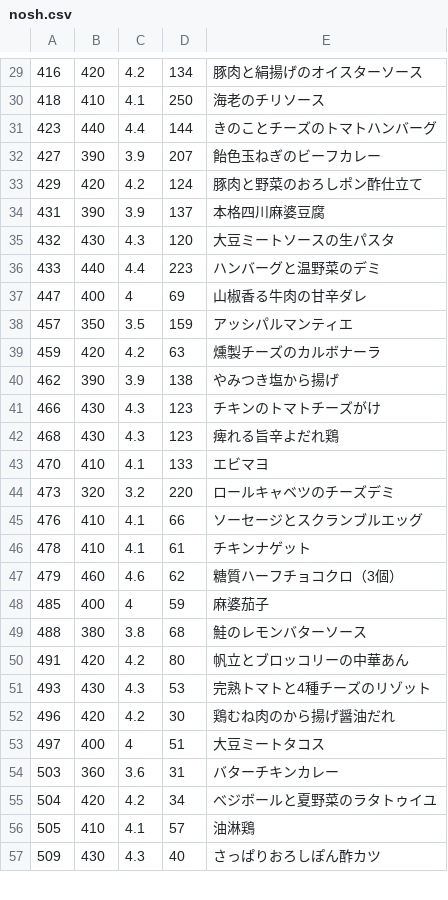
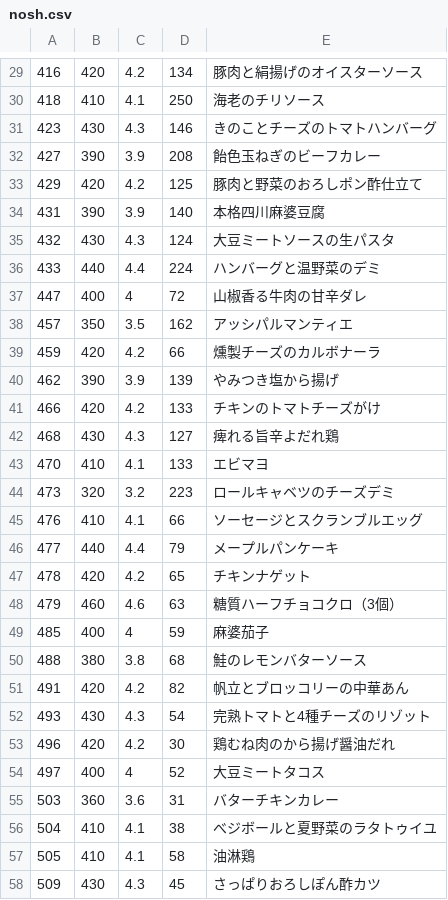
Before and after one commit to s-kono/nosh-review, a CSV file: nosh.csv, drawn as a sheet; only a part is shown, gaps mark what is left out; the diff covers the shown part only.

```diff
--- a/nosh.csv
+++ b/nosh.csv
@@ -30,28 +30,29 @@
 418,410,4.1,250,海老のチリソース
-423,440,4.4,144,きのことチーズのトマトハンバーグ
-427,390,3.9,207,飴色玉ねぎのビーフカレー
-429,420,4.2,124,豚肉と野菜のおろしポン酢仕立て
-431,390,3.9,137,本格四川麻婆豆腐
-432,430,4.3,120,大豆ミートソースの生パスタ
-433,440,4.4,223,ハンバーグと温野菜のデミ
-447,400,4,69,山椒香る牛肉の甘辛ダレ
-457,350,3.5,159,アッシパルマンティエ
-459,420,4.2,63,燻製チーズのカルボナーラ
-462,390,3.9,138,やみつき塩から揚げ
-466,430,4.3,123,チキンのトマトチーズがけ
-468,430,4.3,123,痺れる旨辛よだれ鶏
+423,430,4.3,146,きのことチーズのトマトハンバーグ
+427,390,3.9,208,飴色玉ねぎのビーフカレー
+429,420,4.2,125,豚肉と野菜のおろしポン酢仕立て
+431,390,3.9,140,本格四川麻婆豆腐
+432,430,4.3,124,大豆ミートソースの生パスタ
+433,440,4.4,224,ハンバーグと温野菜のデミ
+447,400,4,72,山椒香る牛肉の甘辛ダレ
+457,350,3.5,162,アッシパルマンティエ
+459,420,4.2,66,燻製チーズのカルボナーラ
+462,390,3.9,139,やみつき塩から揚げ
+466,420,4.2,133,チキンのトマトチーズがけ
+468,430,4.3,127,痺れる旨辛よだれ鶏
 470,410,4.1,133,エビマヨ
-473,320,3.2,220,ロールキャベツのチーズデミ
+473,320,3.2,223,ロールキャベツのチーズデミ
 476,410,4.1,66,ソーセージとスクランブルエッグ
-478,410,4.1,61,チキンナゲット
-479,460,4.6,62,糖質ハーフチョコクロ（3個）
+477,440,4.4,79,メープルパンケーキ
+478,420,4.2,65,チキンナゲット
+479,460,4.6,63,糖質ハーフチョコクロ（3個）
 485,400,4,59,麻婆茄子
 488,380,3.8,68,鮭のレモンバターソース
-491,420,4.2,80,帆立とブロッコリーの中華あん
-493,430,4.3,53,完熟トマトと4種チーズのリゾット
+491,420,4.2,82,帆立とブロッコリーの中華あん
+493,430,4.3,54,完熟トマトと4種チーズのリゾット
 496,420,4.2,30,鶏むね肉のから揚げ醤油だれ
-497,400,4,51,大豆ミートタコス
+497,400,4,52,大豆ミートタコス
 503,360,3.6,31,バターチキンカレー
-504,420,4.2,34,べジボールと夏野菜のラタトゥイユ
-505,410,4.1,57,油淋鶏
-509,430,4.3,40,さっぱりおろしぽん酢カツ
+504,410,4.1,38,べジボールと夏野菜のラタトゥイユ
+505,410,4.1,58,油淋鶏
+509,430,4.3,45,さっぱりおろしぽん酢カツ
```
Also changed, not shown: 3 added rows and 59 edited cells elsewhere in this file, 1 other file.
